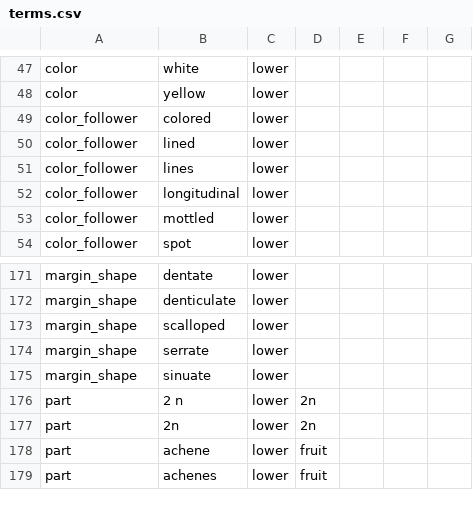
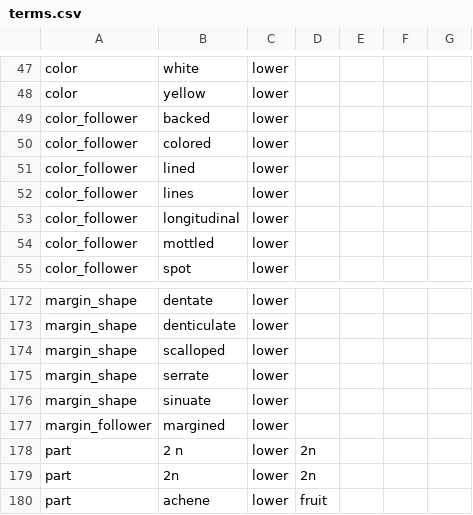
Before and after one commit to rafelafrance/traiter_efloras, a CSV file: efloras/vocabulary/terms.csv, drawn as a sheet; only a part is shown, gaps mark what is left out; the shorter side is filled out with more unchanged rows; the diff names each change by its address in the sheet, - before the commit and + after, or states it on an @@ line.

```diff
--- a/efloras/vocabulary/terms.csv
+++ b/efloras/vocabulary/terms.csv
+row 49: color_follower | backed | lower
+row 177: margin_follower | margined | lower
```
Also changed, not shown: 10 other files.
